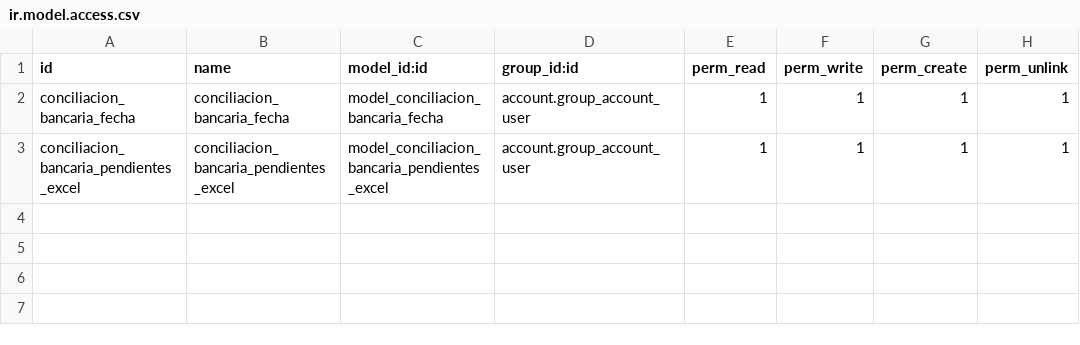
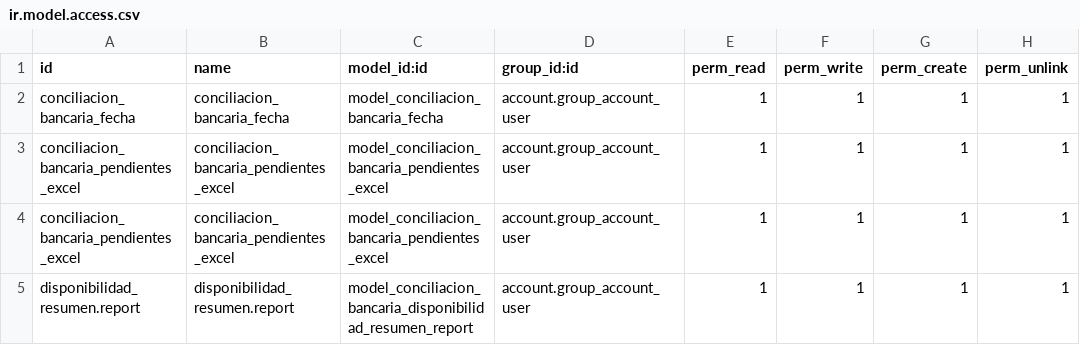
Before and after one commit to rocketgithub/conciliacion_bancaria, a CSV file: security/ir.model.access.csv, drawn as a sheet.

Commit message:
Permisos para el reporte de disponibilidad

```diff
--- a/security/ir.model.access.csv
+++ b/security/ir.model.access.csv
@@ -3 +3,3 @@ conciliacion_bancaria_fecha,conciliacion_bancaria_fecha,model_conciliacion_banca
 conciliacion_bancaria_pendientes_excel,conciliacion_bancaria_pendientes_excel,model_conciliacion_bancaria_pendientes_excel,account.group_account_user,1,1,1,1
+conciliacion_bancaria_pendientes_excel,conciliacion_bancaria_pendientes_excel,model_conciliacion_bancaria_pendientes_excel,account.group_account_user,1,1,1,1
+disponibilidad_resumen.report,disponibilidad_resumen.report,model_conciliacion_bancaria_disponibilidad_resumen_report,account.group_account_user,1,1,1,1
```
